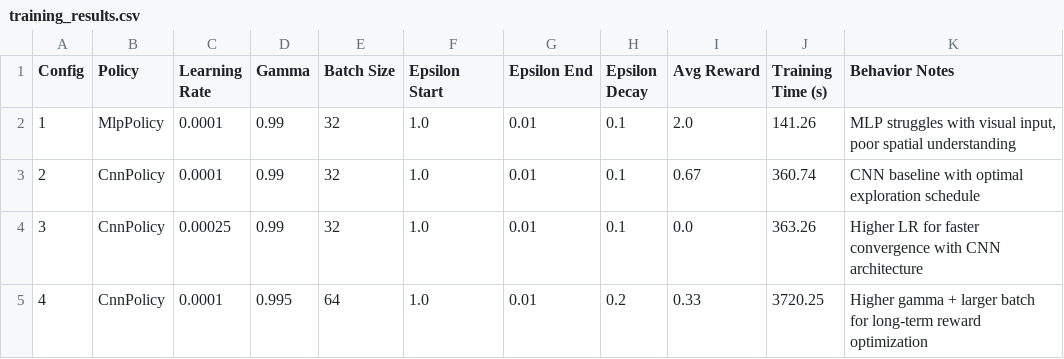
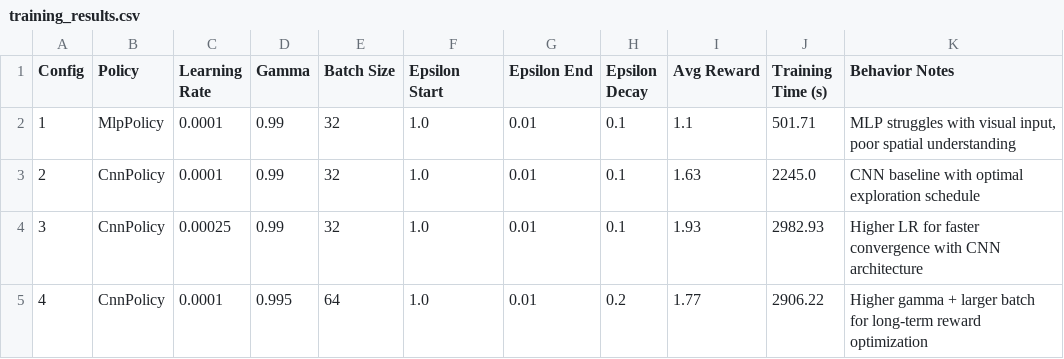
Before and after one commit to John-Akech/Deep-Q-learning-With-Atari, a CSV file: training_results.csv, drawn as a sheet.

Commit message:
updated train and play

```diff
--- a/training_results.csv
+++ b/training_results.csv
@@ -1,5 +1,5 @@
 Config,Policy,Learning Rate,Gamma,Batch Size,Epsilon Start,Epsilon End,Epsilon Decay,Avg Reward,Training Time (s),Behavior Notes
-1,MlpPolicy,0.0001,0.99,32,1.0,0.01,0.1,2.0,141.26,"MLP struggles with visual input, poor spatial understanding"
-2,CnnPolicy,0.0001,0.99,32,1.0,0.01,0.1,0.67,360.74,CNN baseline with optimal exploration schedule
-3,CnnPolicy,0.00025,0.99,32,1.0,0.01,0.1,0.0,363.26,Higher LR for faster convergence with CNN architecture
-4,CnnPolicy,0.0001,0.995,64,1.0,0.01,0.2,0.33,3720.25,Higher gamma + larger batch for long-term reward optimization
+1,MlpPolicy,0.0001,0.99,32,1.0,0.01,0.1,1.1,501.71,"MLP struggles with visual input, poor spatial understanding"
+2,CnnPolicy,0.0001,0.99,32,1.0,0.01,0.1,1.63,2245.0,CNN baseline with optimal exploration schedule
+3,CnnPolicy,0.00025,0.99,32,1.0,0.01,0.1,1.93,2982.93,Higher LR for faster convergence with CNN architecture
+4,CnnPolicy,0.0001,0.995,64,1.0,0.01,0.2,1.77,2906.22,Higher gamma + larger batch for long-term reward optimization
```
Also changed, not shown: 4 other files.
